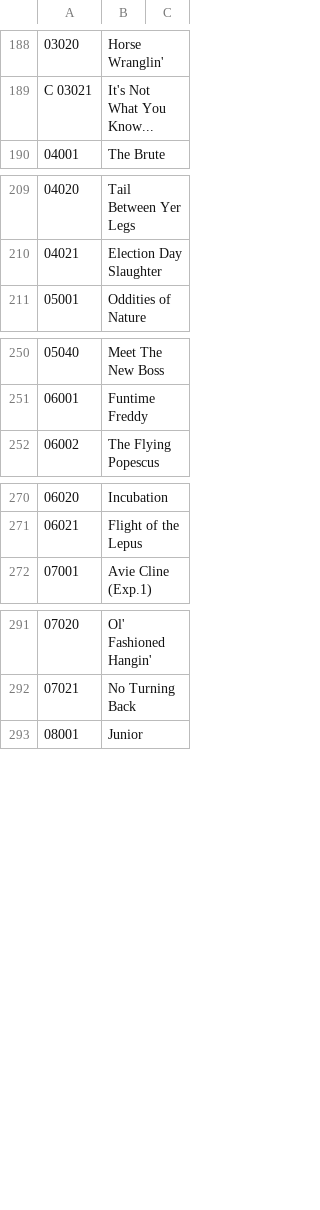
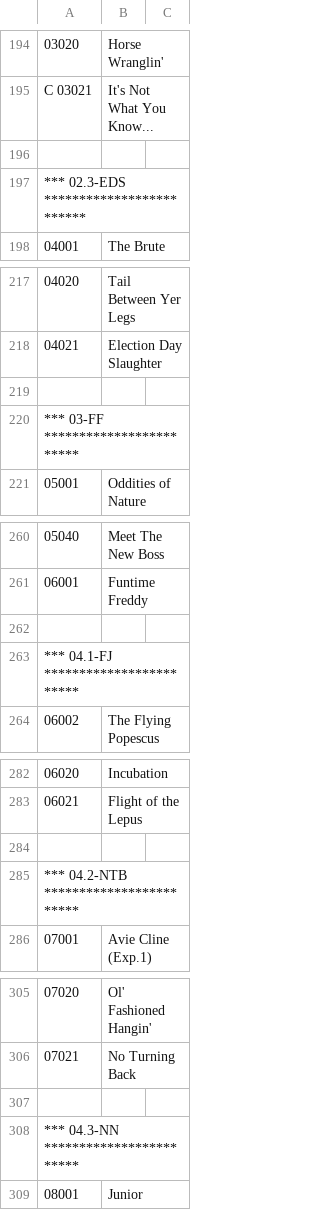
Before and after one commit to townteki/townsquare, a CSV file: server/game/cards/cards_summary.csv, drawn as a sheet; only a part is shown, gaps mark what is left out; the diff covers the shown part only; the diff names each change by its address in the sheet, - before the commit and + after, or states it on an @@ line.

```diff
--- a/server/game/cards/cards_summary.csv
+++ b/server/game/cards/cards_summary.csv
+row 196: (empty)
+row 197: *** 02.3-EDS *************************
+row 219: (empty)
+row 220: *** 03-FF ************************
+row 262: (empty)
+row 263: *** 04.1-FJ ************************
+row 284: (empty)
+row 285: *** 04.2-NTB ************************
+row 307: (empty)
+row 308: *** 04.3-NN ************************
```
Also changed, not shown: 33 added rows and 6 edited cells elsewhere in this file, 19 other files.
